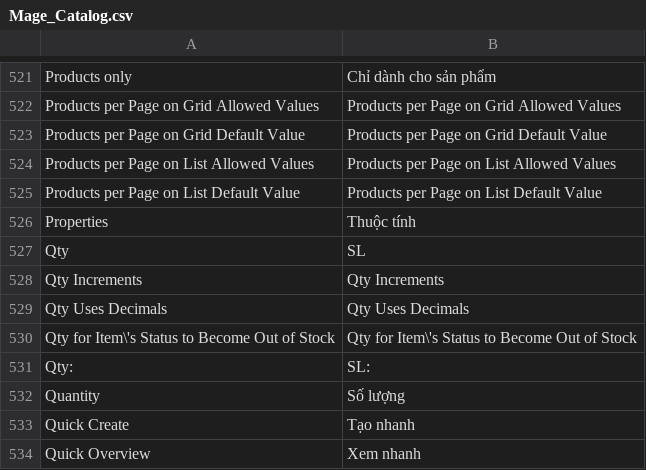
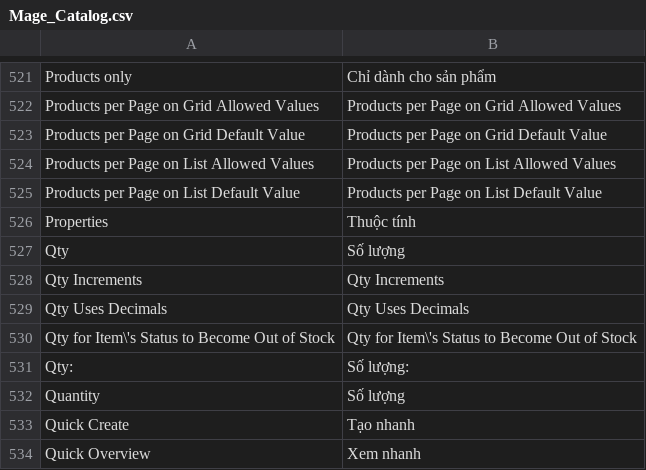
Before and after one commit to hmphu/magevi, a CSV file: src/app/locale/vi_VN/Mage_Catalog.csv, drawn as a sheet; only a part is shown, gaps mark what is left out.

```diff
--- a/src/app/locale/vi_VN/Mage_Catalog.csv
+++ b/src/app/locale/vi_VN/Mage_Catalog.csv
@@ -526,3 +526,3 @@
 "Properties","Thuộc tính"
-"Qty","SL"
+"Qty","Số lượng"
 "Qty Increments","Qty Increments"
@@ -530,3 +530,3 @@
 "Qty for Item\'s Status to Become Out of Stock","Qty for Item\'s Status to Become Out of Stock"
-"Qty:","SL:"
+"Qty:","Số lượng:"
 "Quantity","Số lượng"
```
Also changed, not shown: src/app/locale/vi_VN/Mage_Bundle.csv, src/app/locale/vi_VN/Mage_Customer.csv, 6 other files.
